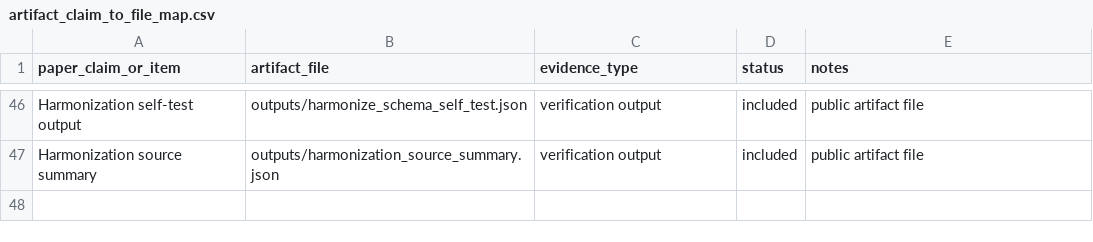
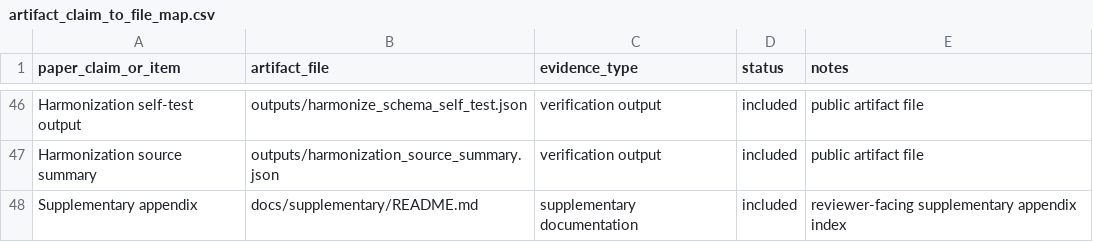
Before and after one commit to artifact-review-infocom2027/sequence-construction-nids-artifact, a CSV file: manifest/artifact_claim_to_file_map.csv, drawn as a sheet; only a part is shown, gaps mark what is left out; the diff names each change by its address in the sheet, - before the commit and + after, or states it on an @@ line.

```diff
--- a/manifest/artifact_claim_to_file_map.csv
+++ b/manifest/artifact_claim_to_file_map.csv
+row 48: Supplementary appendix | docs/supplementary/README.md | supplementary documentation | included | reviewer-facing supplementary appendix index
```
Also changed, not shown: manifest/artifact_manifest.csv, 14 other files.
